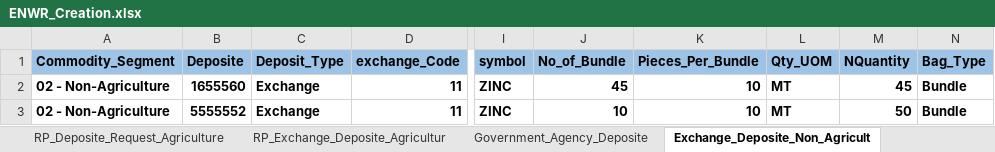
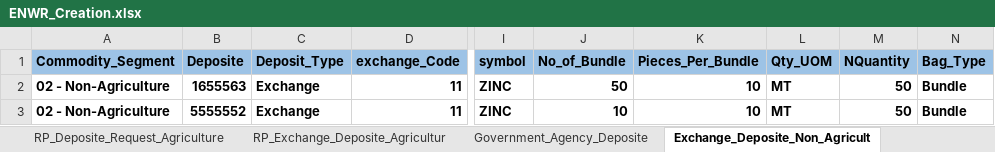
Before and after one commit to Abhishekthasal/COUNTRYWIDE-COMMODITY-REPOSITORY-LIMITED, an Excel workbook: Data/ENWR_Creation.xlsx, sheet Exchange_Deposite_Non_Agricult, drawn as a sheet; only a part is shown, gaps mark what is left out; values as stored, in another font and other column widths than the file's, no borders; the diff names each change by its address in the sheet, - before the commit and + after, or states it on an @@ line.

```diff
--- a/Data/ENWR_Creation.xlsx (sheet Exchange_Deposite_Non_Agricult)
+++ b/Data/ENWR_Creation.xlsx (sheet Exchange_Deposite_Non_Agricult)
-B2 (Deposite): 1655560
+B2 (Deposite): 1655563
-J2 (No_of_Bundle): 45
+J2 (No_of_Bundle): 50
-M2 (NQuantity): 45
+M2 (NQuantity): 50
```
Also changed, not shown: sheet Exchange_Non_Agriculture_Physic, sheet RP_Exchange_Deposite_Agricultur, sheet Physical_Deposit_Maker, sheet Deposite_Assayer_Maker, Data/ON_Market.xlsx, 26 other files.
